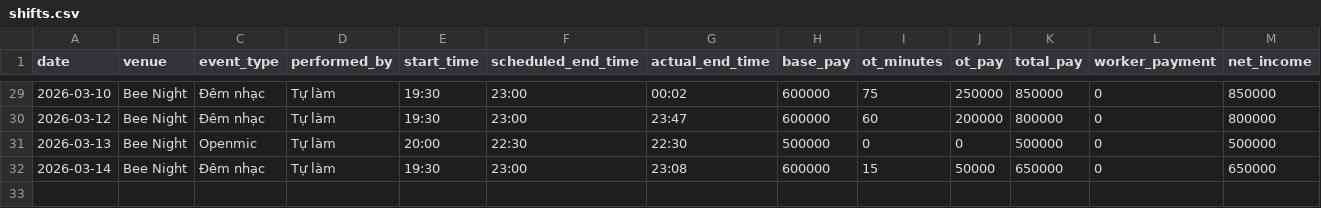
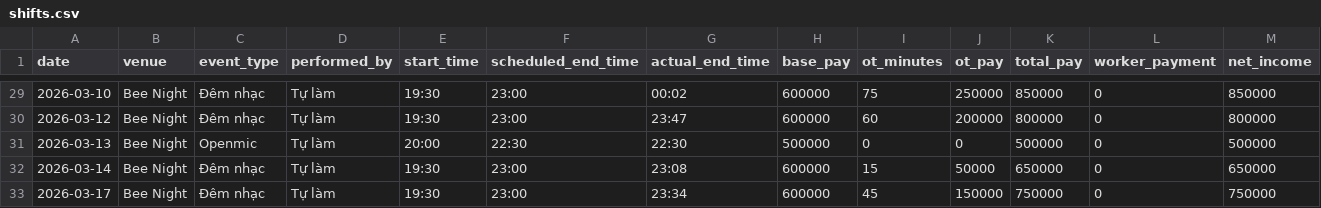
Before and after one commit to taitd1604/Sal_Repo, a CSV file: data/shifts.csv, drawn as a sheet; only a part is shown, gaps mark what is left out; the diff names each change by its address in the sheet, - before the commit and + after, or states it on an @@ line.

Commit message:
chore: log shift via bot at 2026-03-17T16:34:51.587541

```diff
--- a/data/shifts.csv
+++ b/data/shifts.csv
+row 33: 2026-03-17 | Bee Night | Đêm nhạc | Tự làm | 19:30 | 23:00 | 23:34 | 600000 | 45 | 150000 | 750000 | 0 | 750000
```
